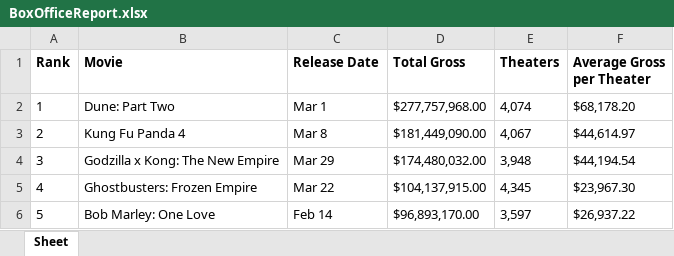
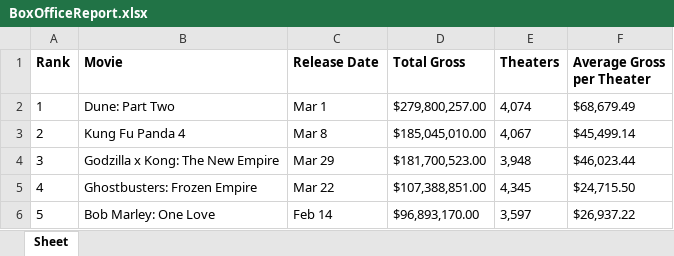
Before and after one commit to garrettkembel1/webscraping, an Excel workbook: BoxOfficeReport.xlsx, sheet Sheet, drawn as a sheet; values as stored, in another font and other column widths than the file's, no borders; the diff names each change by its address in the sheet, - before the commit and + after, or states it on an @@ line.

```diff
--- a/BoxOfficeReport.xlsx (sheet Sheet)
+++ b/BoxOfficeReport.xlsx (sheet Sheet)
-D2 (Total Gross): $277,757,968.00
+D2 (Total Gross): $279,800,257.00
-F2 (Average Gross per Theater): $68,178.20
+F2 (Average Gross per Theater): $68,679.49
-D3 (Total Gross): $181,449,090.00
+D3 (Total Gross): $185,045,010.00
-F3 (Average Gross per Theater): $44,614.97
+F3 (Average Gross per Theater): $45,499.14
-D4 (Total Gross): $174,480,032.00
+D4 (Total Gross): $181,700,523.00
-F4 (Average Gross per Theater): $44,194.54
+F4 (Average Gross per Theater): $46,023.44
-D5 (Total Gross): $104,137,915.00
+D5 (Total Gross): $107,388,851.00
-F5 (Average Gross per Theater): $23,967.30
+F5 (Average Gross per Theater): $24,715.50
```
Also changed, not shown: 2 other files.
